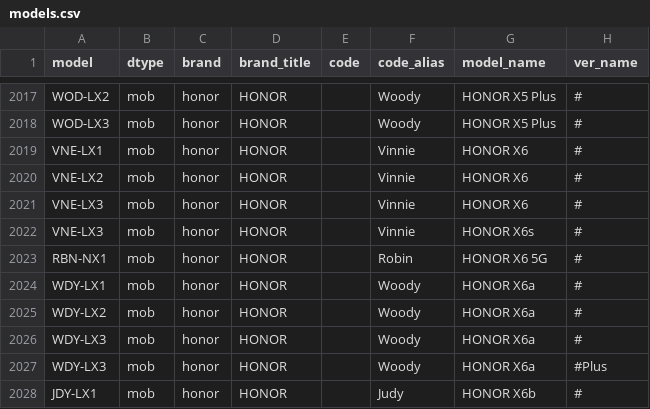
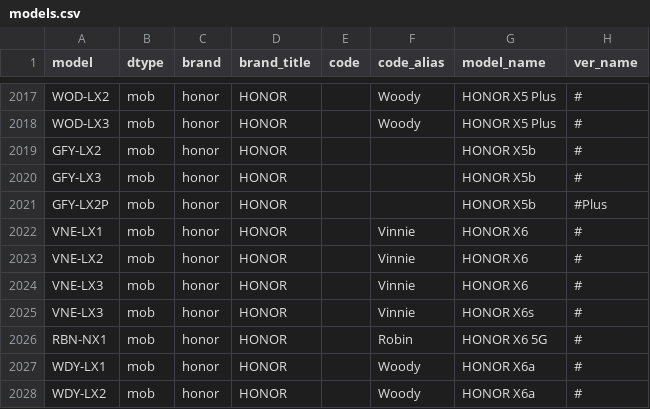
Before and after one commit to KHwang9883/MobileModels-csv, a CSV file: models.csv, drawn as a sheet; only a part is shown, gaps mark what is left out; the shorter side is filled out with more unchanged rows; the diff names each change by its address in the sheet, - before the commit and + after, or states it on an @@ line.

Commit message:
Sync with MobileModels 7134a2b8923cb35937d0d848f91e317c425705fd

```diff
--- a/models.csv
+++ b/models.csv
+row 2019: GFY-LX2 | mob | honor | HONOR |  |  | HONOR X5b | #
+row 2020: GFY-LX3 | mob | honor | HONOR |  |  | HONOR X5b | #
+row 2021: GFY-LX2P | mob | honor | HONOR |  |  | HONOR X5b | #Plus
```
Also changed, not shown: 1 other file.
